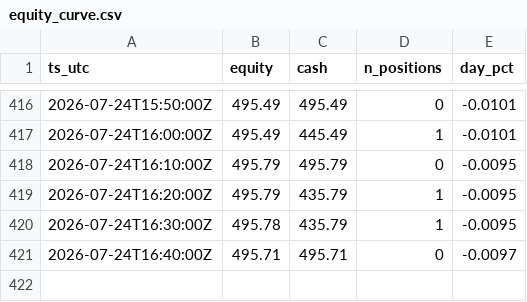
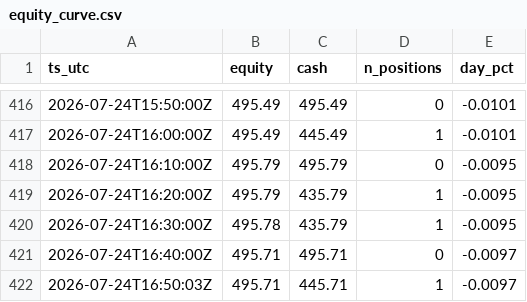
Before and after one commit to JonDipilato/ai-trading-battle, a CSV file: data/scalper/equity_curve.csv, drawn as a sheet; only a part is shown, gaps mark what is left out; the diff names each change by its address in the sheet, - before the commit and + after, or states it on an @@ line.

```diff
--- a/data/scalper/equity_curve.csv
+++ b/data/scalper/equity_curve.csv
+row 422: 2026-07-24T16:50:03Z | 495.71 | 445.71 | 1 | -0.0097
```
Also changed, not shown: data/scalper/ledger.csv.
